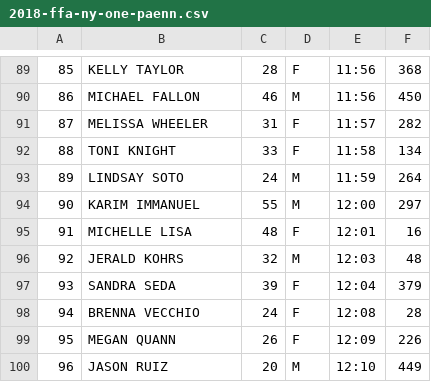
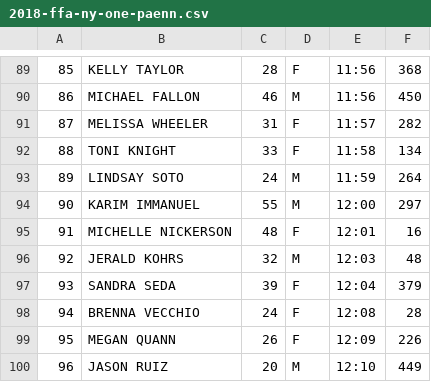
Before and after one commit to davidhanley/RaceScoring, a CSV file: data/2018-ffa-ny-one-paenn.csv, drawn as a sheet; only a part is shown, gaps mark what is left out.

Commit message:
name resolution

```diff
--- a/data/2018-ffa-ny-one-paenn.csv
+++ b/data/2018-ffa-ny-one-paenn.csv
@@ -94,3 +94,3 @@
 90,KARIM IMMANUEL,55 , M,12:00,297
-91,MICHELLE LISA,48 , F,12:01,16
+91,MICHELLE NICKERSON,48 , F,12:01,16
 92,JERALD KOHRS,32 , M,12:03,48
```
